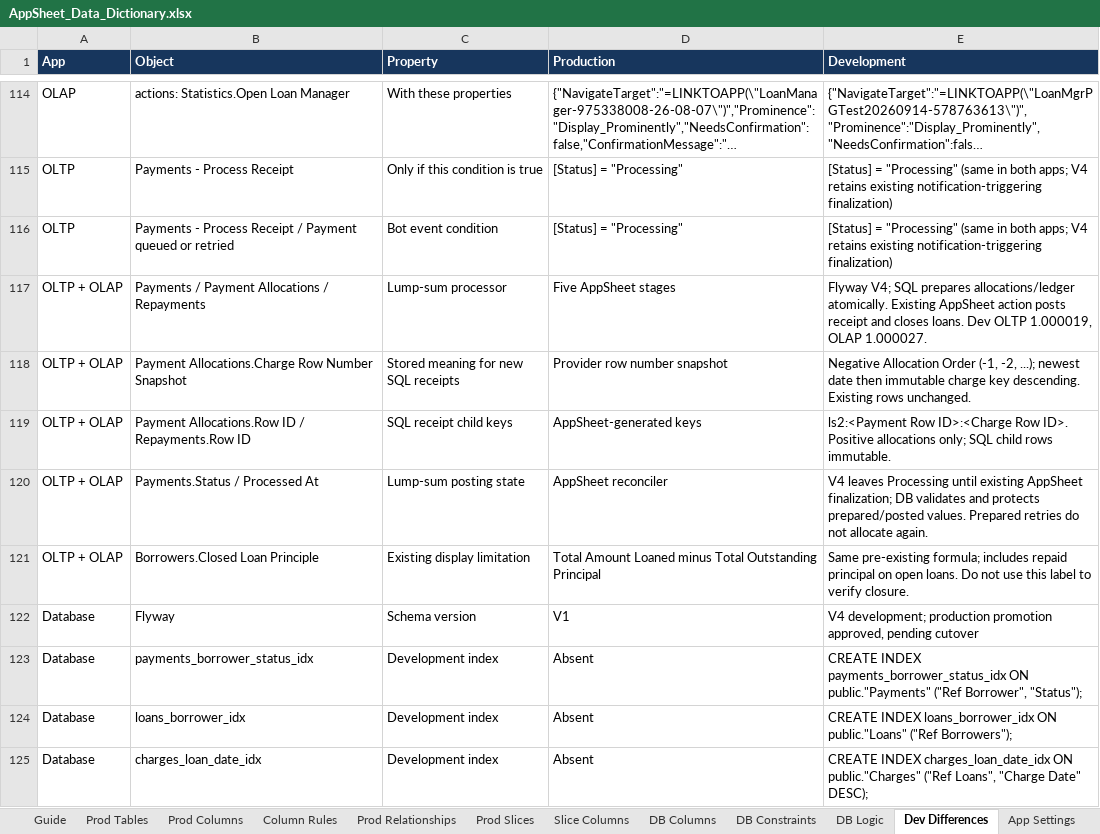
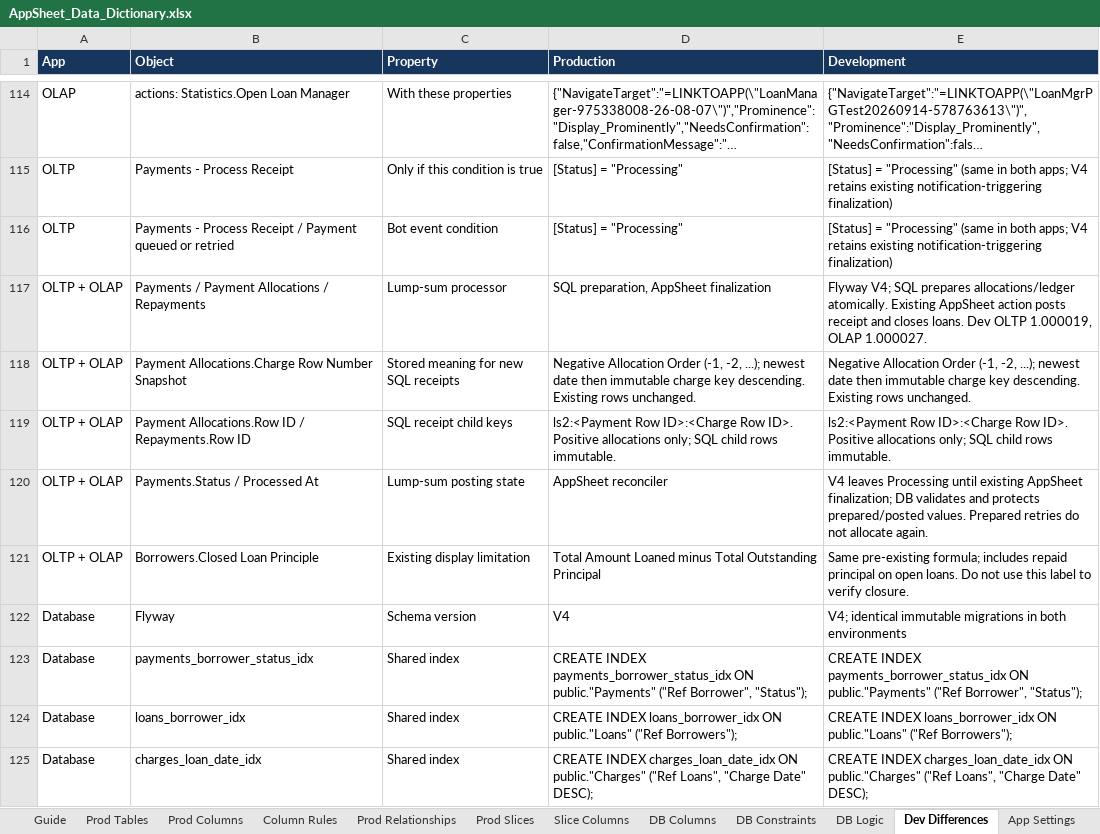
Before and after one commit to welct0407/MW-Credit-App, an Excel workbook: Documents/AppSheet_Data_Dictionary.xlsx, sheet Dev Differences, drawn as a sheet; only a part is shown, gaps mark what is left out; long unchanged cells end in …; values as stored, in another font and other column widths than the file's, no borders; the diff covers the shown part only; the diff names each change by its address in the sheet, - before the commit and + after, or states it on an @@ line.

Commit message:
Record completed Flyway V4 production lump-sum promotion

```diff
--- a/Documents/AppSheet_Data_Dictionary.xlsx (sheet Dev Differences)
+++ b/Documents/AppSheet_Data_Dictionary.xlsx (sheet Dev Differences)
-D117 (Production): Five AppSheet stages
+D117 (Production): SQL preparation, AppSheet finalization
-D118 (Production): Provider row number snapshot
+D118 (Production): Negative Allocation Order (-1, -2, ...); newest date then immutable charge key descending. Existing rows unchanged.
-D119 (Production): AppSheet-generated keys
+D119 (Production): ls2:<Payment Row ID>:<Charge Row ID>. Positive allocations only; SQL child rows immutable.
-D122 (Production): V1
+D122 (Production): V4
-E122 (Development): V4 development; production promotion approved, pending cutover
+E122 (Development): V4; identical immutable migrations in both environments
-C123:C125 (Property): Development index
+C123:C125 (Property): Shared index
-D123 (Production): Absent
+D123 (Production): CREATE INDEX payments_borrower_status_idx ON public."Payments" ("Ref Borrower", "Status");
-D124 (Production): Absent
+D124 (Production): CREATE INDEX loans_borrower_idx ON public."Loans" ("Ref Borrowers");
-D125 (Production): Absent
+D125 (Production): CREATE INDEX charges_loan_date_idx ON public."Charges" ("Ref Loans", "Charge Date" DESC);
```
Also changed, not shown: 13 edited cells elsewhere in this sheet, sheet Prod Tables, sheet DB Logic, sheet Guide, 18 other files.
